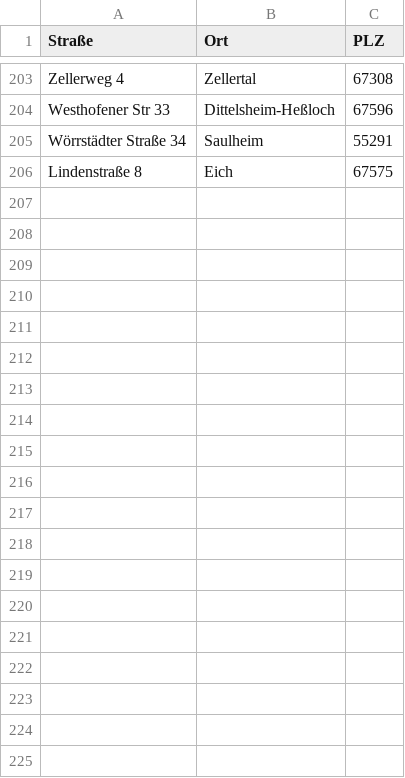
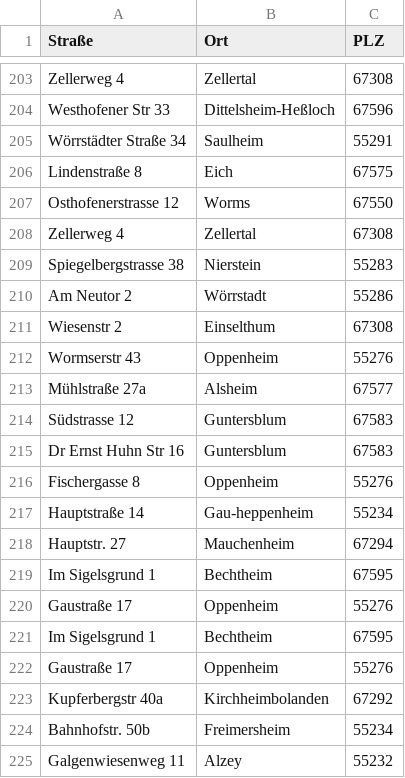
Before and after one commit to malekotrg/DNR_adressen, a CSV file: DNR_Adressen.csv, drawn as a sheet; only a part is shown, gaps mark what is left out; the diff covers the shown part only.

Commit message:
Update DNR_Adressen.csv

```diff
--- a/DNR_Adressen.csv
+++ b/DNR_Adressen.csv
@@ -206 +206,20 @@ Wörrstädter Straße 34;Saulheim;55291
 Lindenstraße 8; Eich; 67575
+Osthofenerstrasse 12; Worms; 67550
+Zellerweg 4; Zellertal; 67308
+Spiegelbergstrasse 38; Nierstein; 55283
+Am Neutor 2; Wörrstadt; 55286
+Wiesenstr 2; Einselthum; 67308
+Wormserstr 43; Oppenheim; 55276
+Mühlstraße 27a; Alsheim; 67577
+Südstrasse 12; Guntersblum; 67583
+Dr Ernst Huhn Str 16; Guntersblum; 67583
+Fischergasse 8; Oppenheim; 55276
+Hauptstraße 14; Gau-heppenheim; 55234
+Hauptstr. 27; Mauchenheim; 67294
+Im Sigelsgrund 1; Bechtheim; 67595
+Gaustraße 17; Oppenheim; 55276
+Im Sigelsgrund 1; Bechtheim; 67595
+Gaustraße 17; Oppenheim; 55276
+Kupferbergstr 40a; Kirchheimbolanden; 67292
+Bahnhofstr. 50b; Freimersheim; 55234
+Galgenwiesenweg 11; Alzey; 55232
```
Also changed, not shown: 31 added rows elsewhere in this file.
